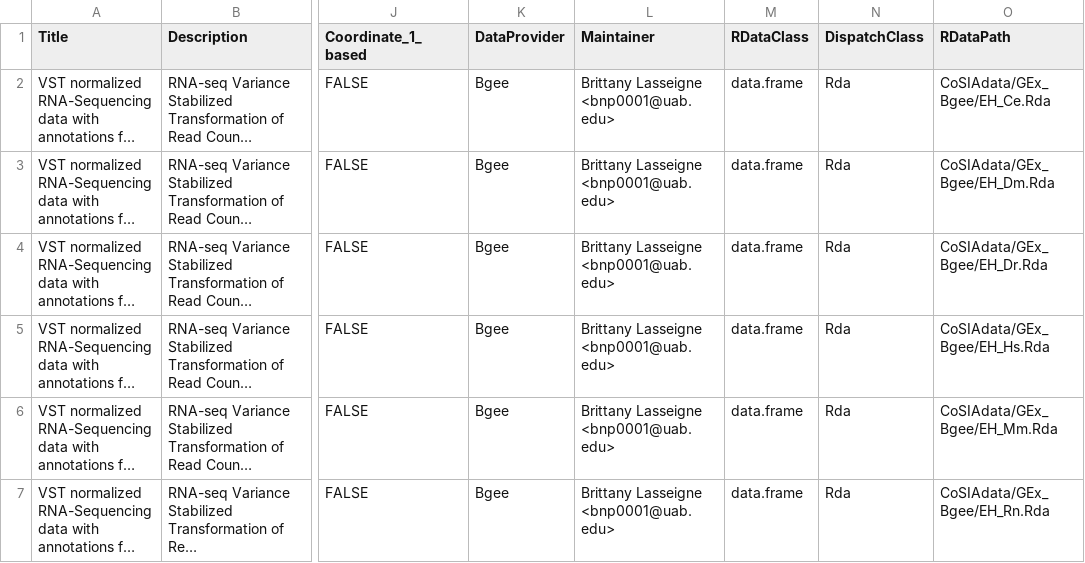
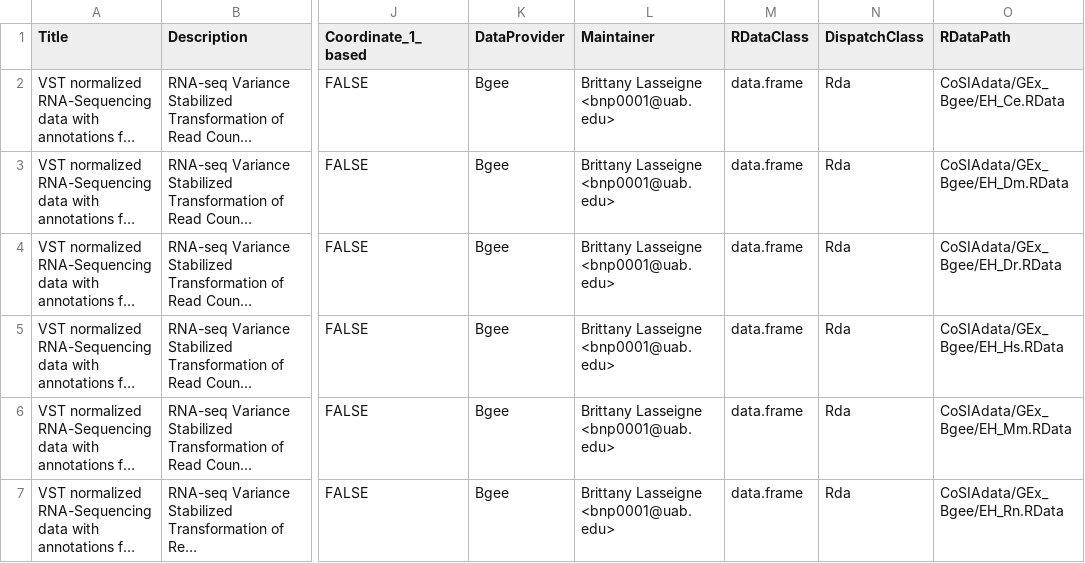
Before and after one commit to lasseignelab/CoSIAdata, a CSV file: inst/extdata/metadata.csv, drawn as a sheet; only a part is shown, gaps mark what is left out; long unchanged cells end in …; the diff names each change by its address in the sheet, - before the commit and + after, or states it on an @@ line.

Commit message:
file endings from .Rda to .RData

```diff
--- a/inst/extdata/metadata.csv
+++ b/inst/extdata/metadata.csv
-O2 (RDataPath): CoSIAdata/GEx_Bgee/EH_Ce.Rda
+O2 (RDataPath): CoSIAdata/GEx_Bgee/EH_Ce.RData
-O3 (RDataPath): CoSIAdata/GEx_Bgee/EH_Dm.Rda
+O3 (RDataPath): CoSIAdata/GEx_Bgee/EH_Dm.RData
-O4 (RDataPath): CoSIAdata/GEx_Bgee/EH_Dr.Rda
+O4 (RDataPath): CoSIAdata/GEx_Bgee/EH_Dr.RData
-O5 (RDataPath): CoSIAdata/GEx_Bgee/EH_Hs.Rda
+O5 (RDataPath): CoSIAdata/GEx_Bgee/EH_Hs.RData
-O6 (RDataPath): CoSIAdata/GEx_Bgee/EH_Mm.Rda
+O6 (RDataPath): CoSIAdata/GEx_Bgee/EH_Mm.RData
-O7 (RDataPath): CoSIAdata/GEx_Bgee/EH_Rn.Rda
+O7 (RDataPath): CoSIAdata/GEx_Bgee/EH_Rn.RData
```
Also changed, not shown: 1 other file.
